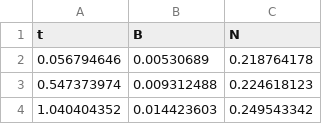
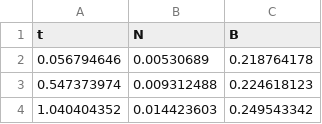
Before and after one commit to AlexsandroPattiele/dados_digitizados, a CSV file: t_B_N.csv, drawn as a sheet; only a part is shown.

Commit message:
Update t_B_N.csv

```diff
--- a/t_B_N.csv
+++ b/t_B_N.csv
@@ -1,2 +1,2 @@
-t,B,N
+t,N,B
 0.056794646,0.00530689,0.218764178
```
